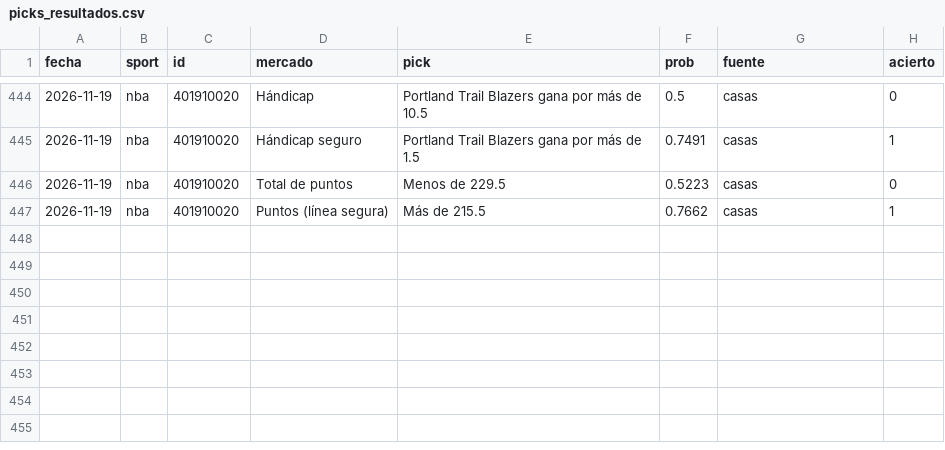
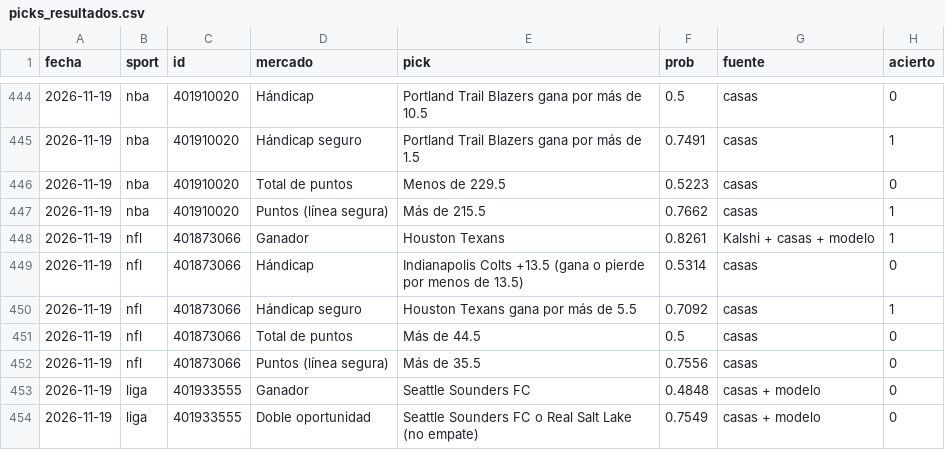
Before and after one commit to gabrielreyesu/mocha-picks, a CSV file: predictions/picks_resultados.csv, drawn as a sheet; only a part is shown, gaps mark what is left out; the diff names each change by its address in the sheet, - before the commit and + after, or states it on an @@ line.

```diff
--- a/predictions/picks_resultados.csv
+++ b/predictions/picks_resultados.csv
+row 448: 2026-11-19 | nfl | 401873066 | Ganador | Houston Texans | 0.8261 | Kalshi + casas + modelo | 1
+row 449: 2026-11-19 | nfl | 401873066 | Hándicap | Indianapolis Colts +13.5 (gana o pierde por menos de 13.5) | 0.5314 | casas | 0
+row 450: 2026-11-19 | nfl | 401873066 | Hándicap seguro | Houston Texans gana por más de 5.5 | 0.7092 | casas | 1
+row 451: 2026-11-19 | nfl | 401873066 | Total de puntos | Más de 44.5 | 0.5 | casas | 0
+row 452: 2026-11-19 | nfl | 401873066 | Puntos (línea segura) | Más de 35.5 | 0.7556 | casas | 0
+row 453: 2026-11-19 | liga | 401933555 | Ganador | Seattle Sounders FC | 0.4848 | casas + modelo | 0
+row 454: 2026-11-19 | liga | 401933555 | Doble oportunidad | Seattle Sounders FC o Real Salt Lake (no empate) | 0.7549 | casas + modelo | 0
```
Also changed, not shown: 4 other files.
